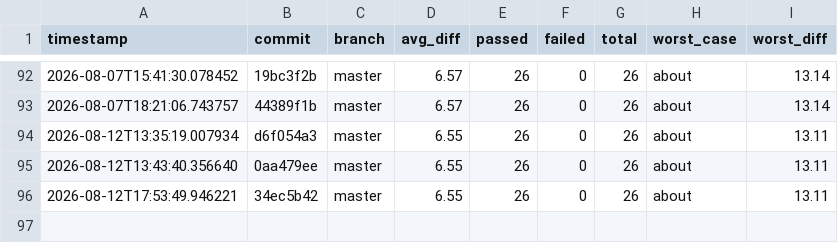
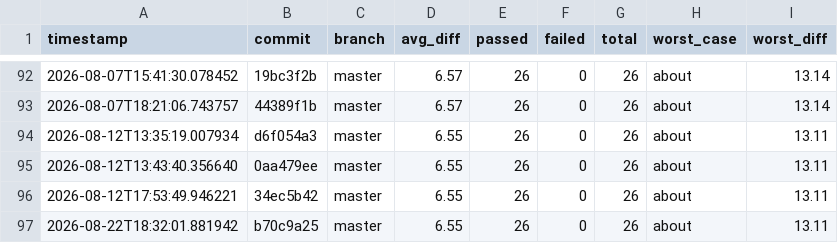
Before and after one commit to hiwavebrowser/hiwave-macos, a CSV file: metrics/history.csv, drawn as a sheet; only a part is shown, gaps mark what is left out.

```diff
--- a/metrics/history.csv
+++ b/metrics/history.csv
@@ -96 +96,2 @@ timestamp,commit,branch,avg_diff,passed,failed,total,worst_case,worst_diff
 2026-08-12T17:53:49.946221,34ec5b42,master,6.55,26,0,26,about,13.11
+2026-08-22T18:32:01.881942,b70c9a25,master,6.55,26,0,26,about,13.11
```
Also changed, not shown: 1 other file.
